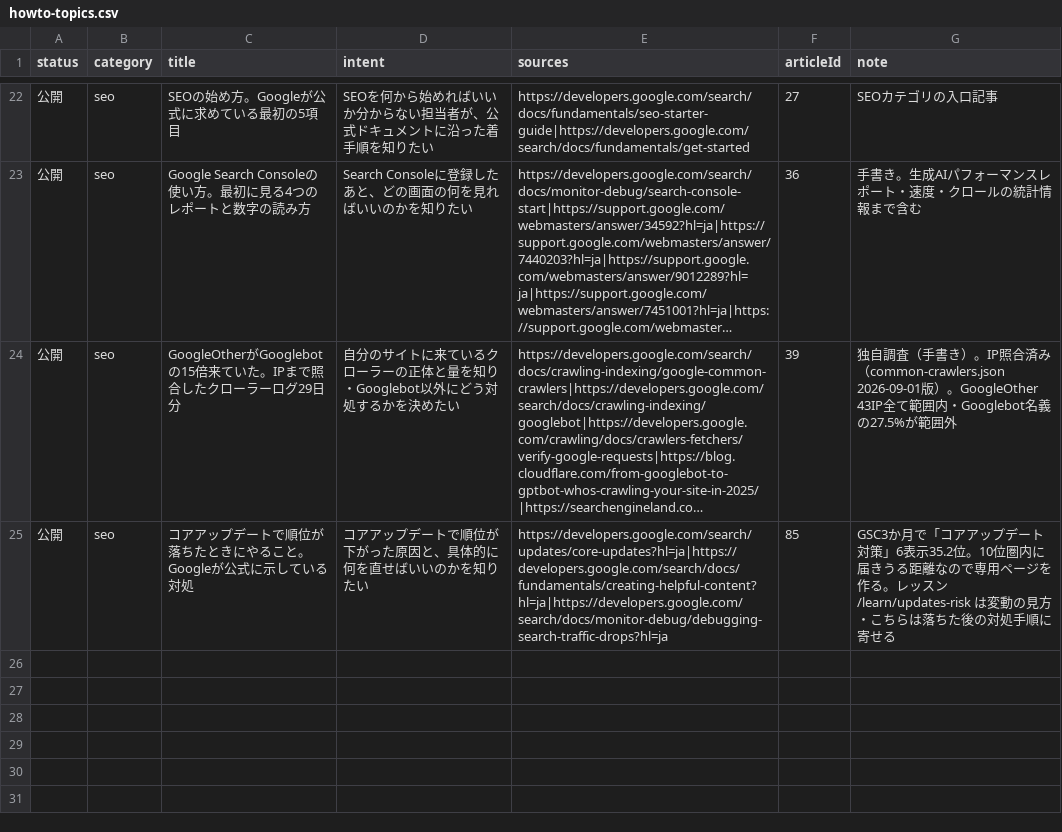
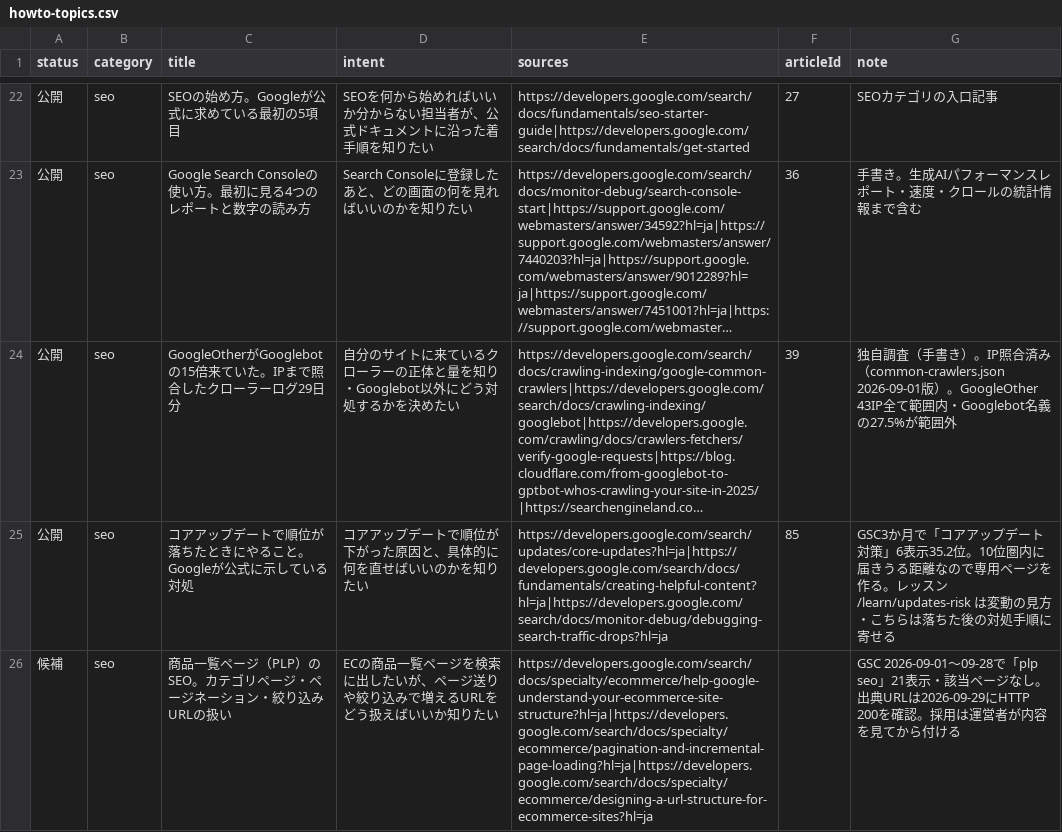
Before and after one commit to yuyakitagawa/seo-geo-web, a CSV file: content/howto-topics.csv, drawn as a sheet; only a part is shown, gaps mark what is left out; long unchanged cells end in …; the diff names each change by its address in the sheet, - before the commit and + after, or states it on an @@ line.

```diff
--- a/content/howto-topics.csv
+++ b/content/howto-topics.csv
+row 26: 候補 | seo | 商品一覧ページ（PLP）のSEO。カテゴリページ・ページネーション・絞り込みURLの扱い | ECの商品一覧ページを検索に出したいが、ページ送りや絞り込みで増えるURLをどう扱えばいいか知りたい | https://developers.google.com/search/docs/specialty/ecommerce/help-google-understand-your-ecommerce-site-structure?hl=ja|https://developers.google.com/search/docs/specialty/ecommerce/pagination-and-incremental-page-loading?hl=ja|https://developers.google.com/search/docs/specialty/ecommerce/designing-a-url-structure-for-ecommerce-sites?hl=ja |  | GSC 2026-09-01〜09-28で「plp seo」21表示・該当ページなし。出典URLは2026-09-29にHTTP 200を確認。採用は運営者が内容を見てから付ける
```
Also changed, not shown: 14 other files.
